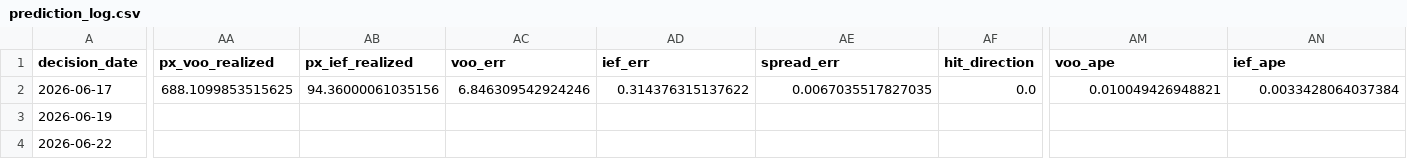
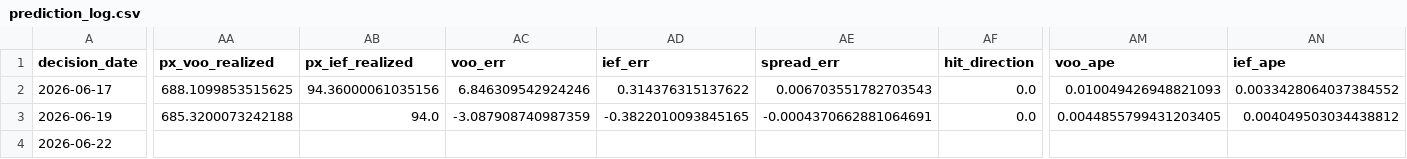
Before and after one commit to salemmorelli1/Price-Call, a CSV file: artifacts_part3/prediction_log.csv, drawn as a sheet; only a part is shown, gaps mark what is left out; the diff covers the shown part only; the diff names each change by its address in the sheet, - before the commit and + after, or states it on an @@ line.

```diff
--- a/artifacts_part3/prediction_log.csv
+++ b/artifacts_part3/prediction_log.csv
-AE2 (spread_err): 0.0067035517827035
+AE2 (spread_err): 0.006703551782703543
-AM2 (voo_ape): 0.010049426948821
+AM2 (voo_ape): 0.010049426948821093
-AN2 (ief_ape): 0.0033428064037384
+AN2 (ief_ape): 0.0033428064037384552
-AA3 (px_voo_realized): (empty)
+AA3 (px_voo_realized): 685.3200073242188
-AB3 (px_ief_realized): (empty)
+AB3 (px_ief_realized): 94.0
-AC3 (voo_err): (empty)
+AC3 (voo_err): -3.087908740987359
-AD3 (ief_err): (empty)
+AD3 (ief_err): -0.3822010093845165
-AE3 (spread_err): (empty)
+AE3 (spread_err): -0.0004370662881064691
-AF3 (hit_direction): (empty)
+AF3 (hit_direction): 0.0
-AM3 (voo_ape): (empty)
+AM3 (voo_ape): 0.0044855799431203405
-AN3 (ief_ape): (empty)
+AN3 (ief_ape): 0.004049503034438812
```
Also changed, not shown: 6 edited cells elsewhere in this file, 1 other file.
